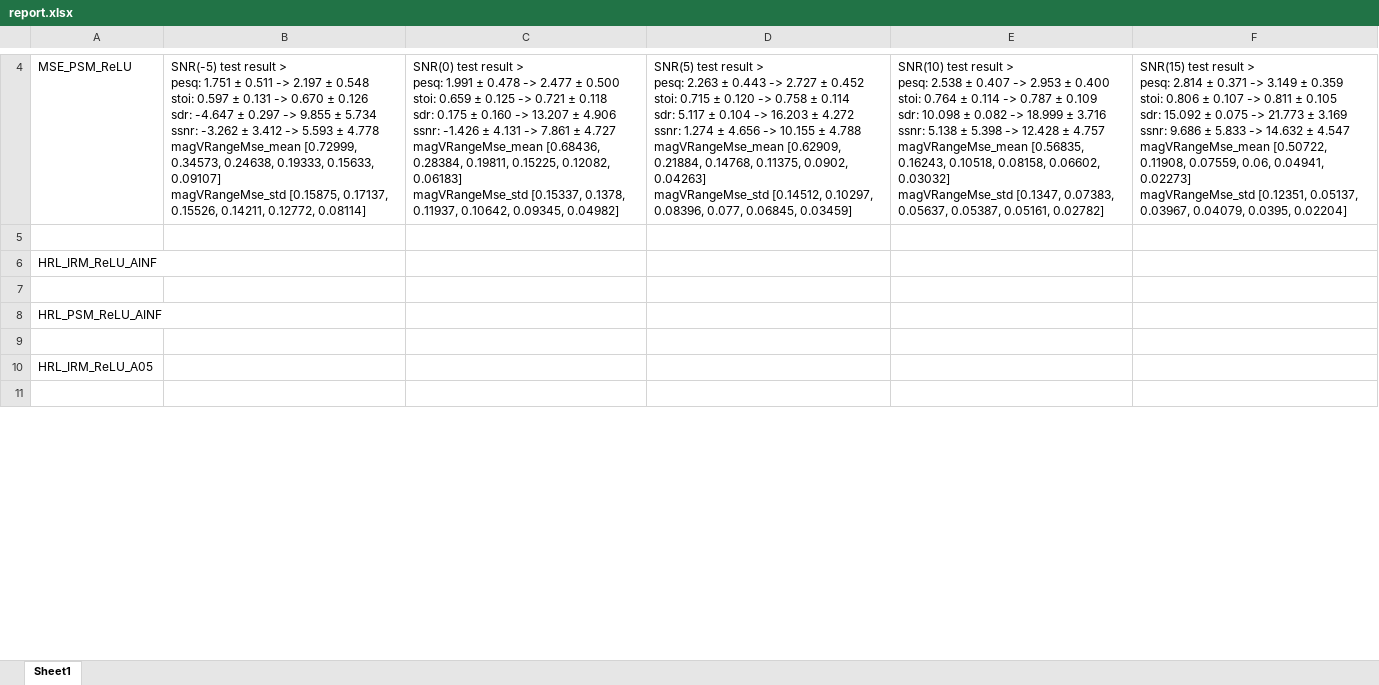
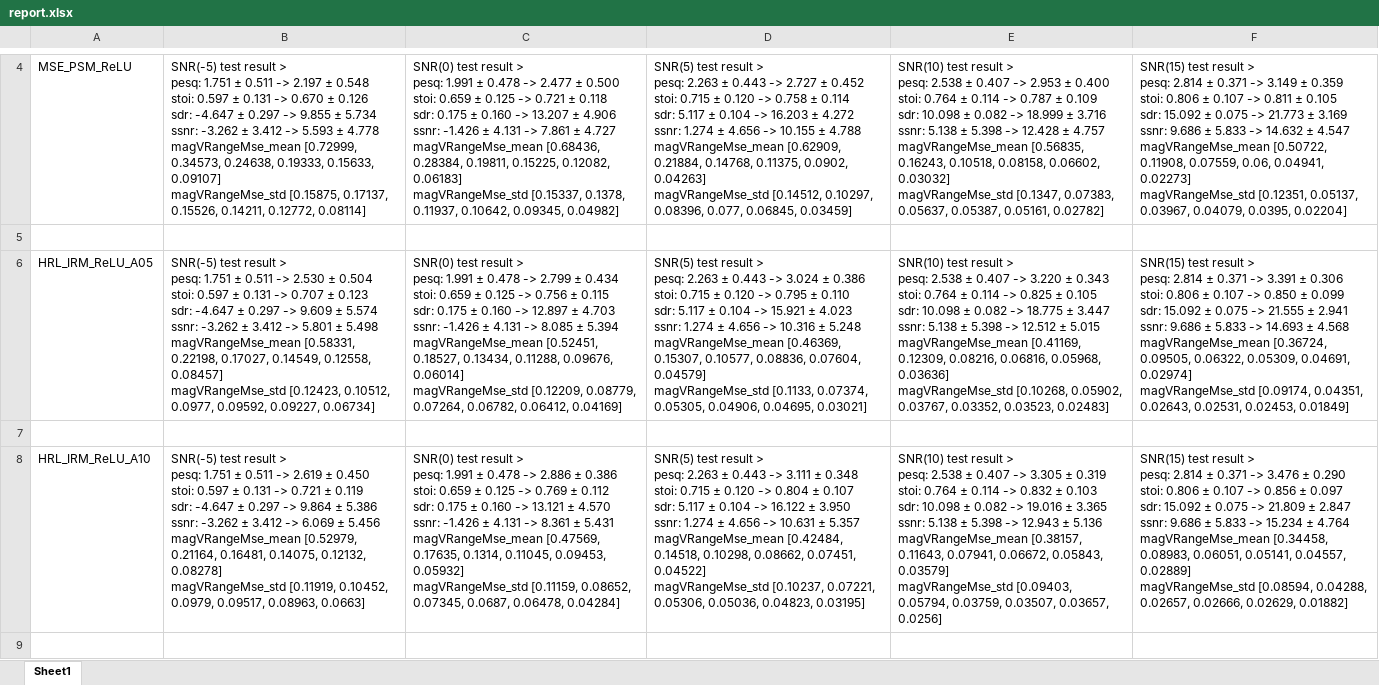
Before and after one commit to IMLHF/se_relative_loss, an Excel workbook: report.xlsx, sheet Sheet1, drawn as a sheet; only a part is shown, gaps mark what is left out; the shorter side is filled out with more unchanged rows; values as stored, in another font and other column widths than the file's, no borders; removed rows and columns are numbered as before the commit, all else as after; ↵ is a line break in a cell; the diff covers the shown part only; the diff names each change by its address in the sheet, - before the commit and + after, or states it on an @@ line.

Commit message:
update reports

```diff
--- a/report.xlsx (sheet Sheet1)
+++ b/report.xlsx (sheet Sheet1)
-row 6: HRL_IRM_ReLU_AINF
+row 6: HRL_IRM_ReLU_A05 | SNR(-5) test result > ↵ pesq: 1.751 ± 0.511 -> 2.530 ± 0.504 ↵ stoi: 0.597 ± 0.131 -> 0.707 ± 0.123 ↵ sdr: -4.647 ± 0.297 -> 9.609 ± 5.574 ↵ ssnr: -3.262 ± 3.412 -> 5.801 ± 5.498 ↵ magVRangeMse_mean [0.58331, 0.22198, 0.17027, 0.14549, 0.12558, 0.08457] ↵ magVRangeMse_std [0.12423, 0.10512, 0.0977, 0.09592, 0.09227, 0.06734] | SNR(0) test result > ↵ pesq: 1.991 ± 0.478 -> 2.799 ± 0.434 ↵ stoi: 0.659 ± 0.125 -> 0.756 ± 0.115 ↵ sdr: 0.175 ± 0.160 -> 12.897 ± 4.703 ↵ ssnr: -1.426 ± 4.131 -> 8.085 ± 5.394 ↵ magVRangeMse_mean [0.52451, 0.18527, 0.13434, 0.11288, 0.09676, 0.06014] ↵ magVRangeMse_std [0.12209, 0.08779, 0.07264, 0.06782, 0.06412, 0.04169] | SNR(5) test result > ↵ pesq: 2.263 ± 0.443 -> 3.024 ± 0.386 ↵ stoi: 0.715 ± 0.120 -> 0.795 ± 0.110 ↵ sdr: 5.117 ± 0.104 -> 15.921 ± 4.023 ↵ ssnr: 1.274 ± 4.656 -> 10.316 ± 5.248 ↵ magVRangeMse_mean [0.46369, 0.15307, 0.10577, 0.08836, 0.07604, 0.04579] ↵ magVRangeMse_std [0.1133, 0.07374, 0.05305, 0.04906, 0.04695, 0.03021] | SNR(10) test result > ↵ pesq: 2.538 ± 0.407 -> 3.220 ± 0.343 ↵ stoi: 0.764 ± 0.114 -> 0.825 ± 0.105 ↵ sdr: 10.098 ± 0.082 -> 18.775 ± 3.447 ↵ ssnr: 5.138 ± 5.398 -> 12.512 ± 5.015 ↵ magVRangeMse_mean [0.41169, 0.12309, 0.08216, 0.06816, 0.05968, 0.03636] ↵ magVRangeMse_std [0.10268, 0.05902, 0.03767, 0.03352, 0.03523, 0.02483] | SNR(15) test result > ↵ pesq: 2.814 ± 0.371 -> 3.391 ± 0.306 ↵ stoi: 0.806 ± 0.107 -> 0.850 ± 0.099 ↵ sdr: 15.092 ± 0.075 -> 21.555 ± 2.941 ↵ ssnr: 9.686 ± 5.833 -> 14.693 ± 4.568 ↵ magVRangeMse_mean [0.36724, 0.09505, 0.06322, 0.05309, 0.04691, 0.02974] ↵ magVRangeMse_std [0.09174, 0.04351, 0.02643, 0.02531, 0.02453, 0.01849]
-row 8: HRL_PSM_ReLU_AINF
+row 8: HRL_IRM_ReLU_A10 | SNR(-5) test result > ↵ pesq: 1.751 ± 0.511 -> 2.619 ± 0.450 ↵ stoi: 0.597 ± 0.131 -> 0.721 ± 0.119 ↵ sdr: -4.647 ± 0.297 -> 9.864 ± 5.386 ↵ ssnr: -3.262 ± 3.412 -> 6.069 ± 5.456 ↵ magVRangeMse_mean [0.52979, 0.21164, 0.16481, 0.14075, 0.12132, 0.08278] ↵ magVRangeMse_std [0.11919, 0.10452, 0.0979, 0.09517, 0.08963, 0.0663] | SNR(0) test result > ↵ pesq: 1.991 ± 0.478 -> 2.886 ± 0.386 ↵ stoi: 0.659 ± 0.125 -> 0.769 ± 0.112 ↵ sdr: 0.175 ± 0.160 -> 13.121 ± 4.570 ↵ ssnr: -1.426 ± 4.131 -> 8.361 ± 5.431 ↵ magVRangeMse_mean [0.47569, 0.17635, 0.1314, 0.11045, 0.09453, 0.05932] ↵ magVRangeMse_std [0.11159, 0.08652, 0.07345, 0.0687, 0.06478, 0.04284] | SNR(5) test result > ↵ pesq: 2.263 ± 0.443 -> 3.111 ± 0.348 ↵ stoi: 0.715 ± 0.120 -> 0.804 ± 0.107 ↵ sdr: 5.117 ± 0.104 -> 16.122 ± 3.950 ↵ ssnr: 1.274 ± 4.656 -> 10.631 ± 5.357 ↵ magVRangeMse_mean [0.42484, 0.14518, 0.10298, 0.08662, 0.07451, 0.04522] ↵ magVRangeMse_std [0.10237, 0.07221, 0.05306, 0.05036, 0.04823, 0.03195] | SNR(10) test result > ↵ pesq: 2.538 ± 0.407 -> 3.305 ± 0.319 ↵ stoi: 0.764 ± 0.114 -> 0.832 ± 0.103 ↵ sdr: 10.098 ± 0.082 -> 19.016 ± 3.365 ↵ ssnr: 5.138 ± 5.398 -> 12.943 ± 5.136 ↵ magVRangeMse_mean [0.38157, 0.11643, 0.07941, 0.06672, 0.05843, 0.03579] ↵ magVRangeMse_std [0.09403, 0.05794, 0.03759, 0.03507, 0.03657, 0.0256] | SNR(15) test result > ↵ pesq: 2.814 ± 0.371 -> 3.476 ± 0.290 ↵ stoi: 0.806 ± 0.107 -> 0.856 ± 0.097 ↵ sdr: 15.092 ± 0.075 -> 21.809 ± 2.847 ↵ ssnr: 9.686 ± 5.833 -> 15.234 ± 4.764 ↵ magVRangeMse_mean [0.34458, 0.08983, 0.06051, 0.05141, 0.04557, 0.02889] ↵ magVRangeMse_std [0.08594, 0.04288, 0.02657, 0.02666, 0.02629, 0.01882]
-row 10: HRL_IRM_ReLU_A05
```
Also changed, not shown: 11 added rows, 4 removed rows and 13 edited cells elsewhere in this sheet.
